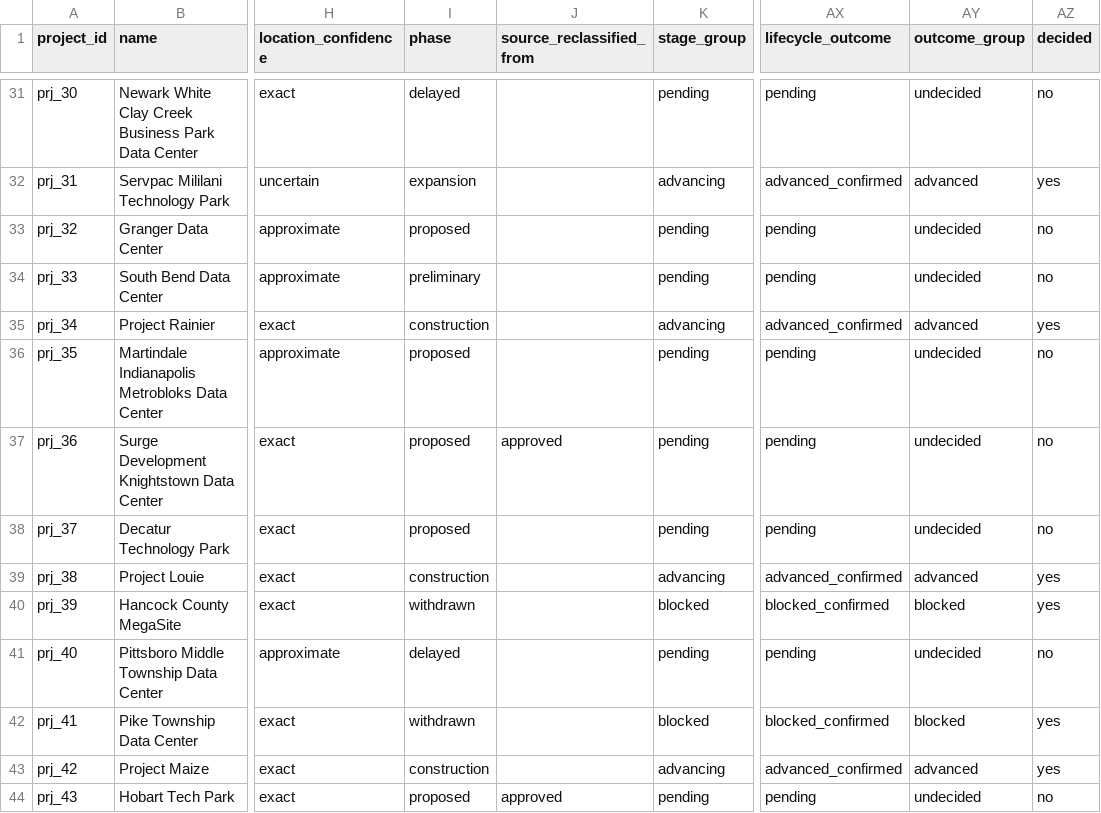
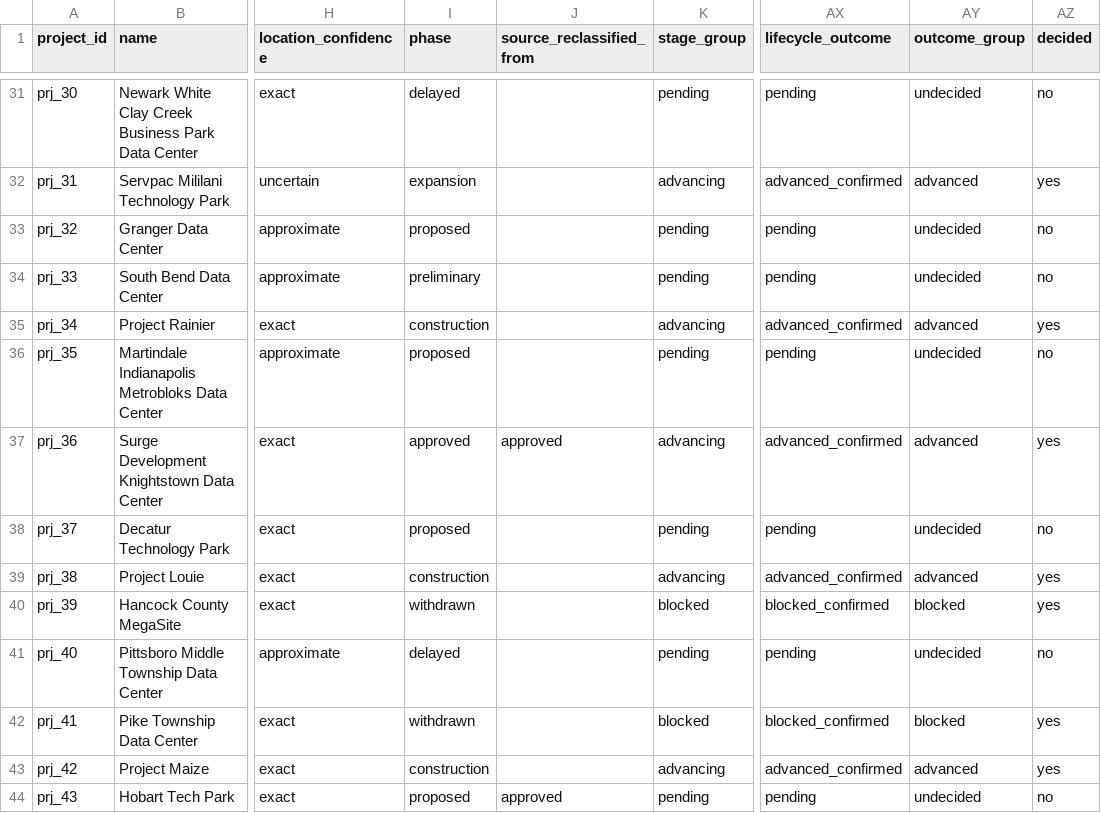
Before and after one commit to pricephillips/data-center-map, a CSV file: data/pipeline_intel_enriched.csv, drawn as a sheet; only a part is shown, gaps mark what is left out; the diff covers the shown part only; the diff names each change by its address in the sheet, - before the commit and + after, or states it on an @@ line.

```diff
--- a/data/pipeline_intel_enriched.csv
+++ b/data/pipeline_intel_enriched.csv
-I37 (phase): proposed
+I37 (phase): approved
-K37 (stage_group): pending
+K37 (stage_group): advancing
-AX37 (lifecycle_outcome): pending
+AX37 (lifecycle_outcome): advanced_confirmed
-AY37 (outcome_group): undecided
+AY37 (outcome_group): advanced
-AZ37 (decided): no
+AZ37 (decided): yes
```
Also changed, not shown: 24 edited cells elsewhere in this file, data/announce_date_worklist.csv, data/decision_date_worklist.csv, 14 other files.
